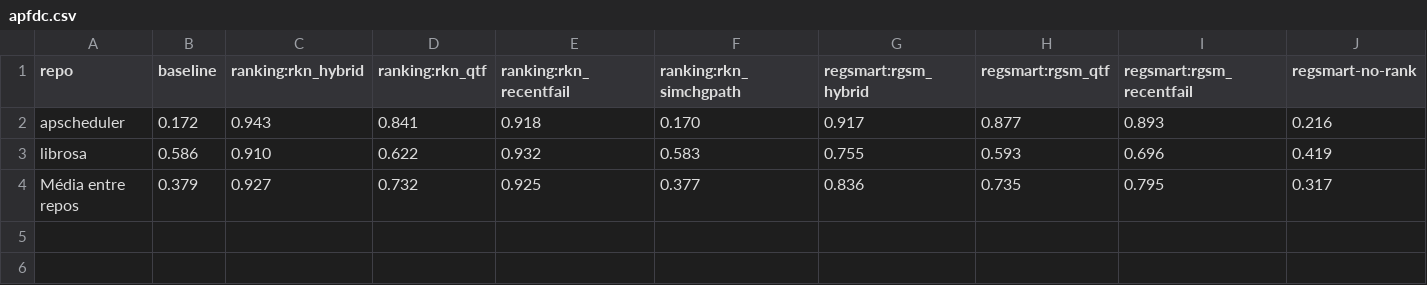
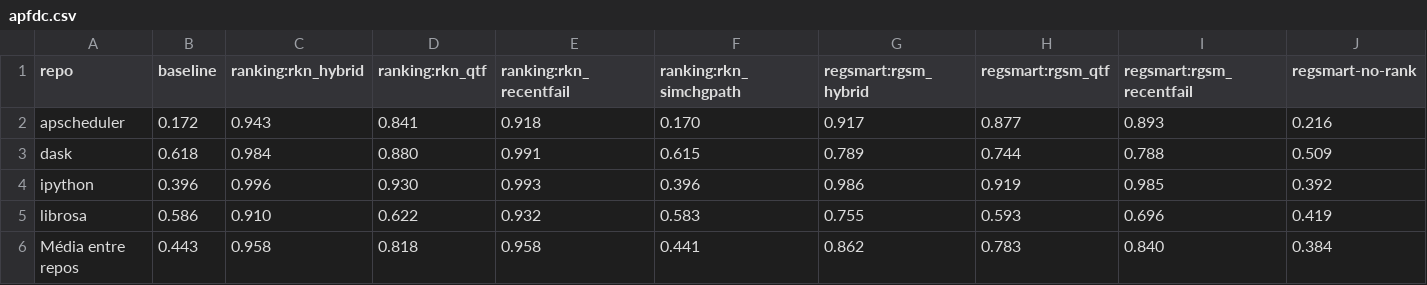
Before and after one commit to leticosta4/regsmart-experiments, a CSV file: data/flaky_mut/metrics/tables/apfdc.csv, drawn as a sheet.

```diff
--- a/data/flaky_mut/metrics/tables/apfdc.csv
+++ b/data/flaky_mut/metrics/tables/apfdc.csv
@@ -2,3 +2,5 @@ repo,baseline,ranking:rkn_hybrid,ranking:rkn_qtf,ranking:rkn_recentfail,ranking:
 apscheduler,0.172,0.943,0.841,0.918,0.170,0.917,0.877,0.893,0.216
+dask,0.618,0.984,0.880,0.991,0.615,0.789,0.744,0.788,0.509
+ipython,0.396,0.996,0.930,0.993,0.396,0.986,0.919,0.985,0.392
 librosa,0.586,0.910,0.622,0.932,0.583,0.755,0.593,0.696,0.419
-Média entre repos,0.379,0.927,0.732,0.925,0.377,0.836,0.735,0.795,0.317
+Média entre repos,0.443,0.958,0.818,0.958,0.441,0.862,0.783,0.840,0.384
```
Also changed, not shown: data/flaky_mut/metrics/tables/apfdc_sd.csv, data/flaky_mut/metrics/tables/job_s.csv, 32 other files.
